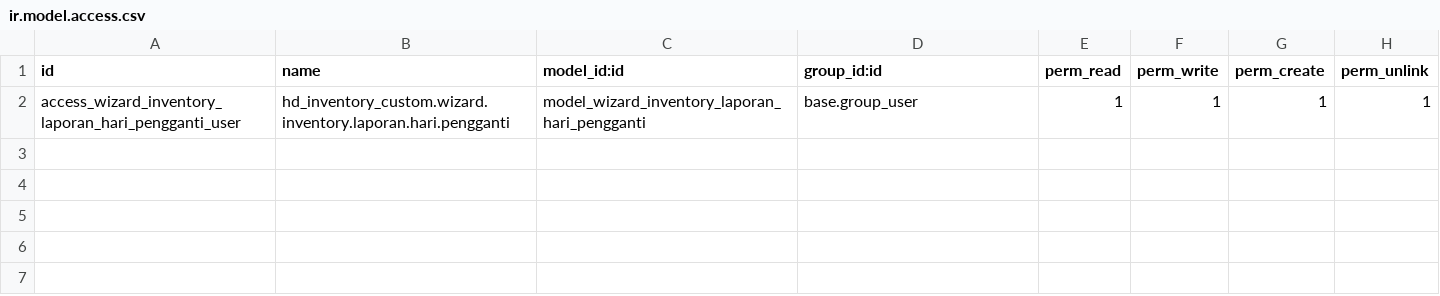
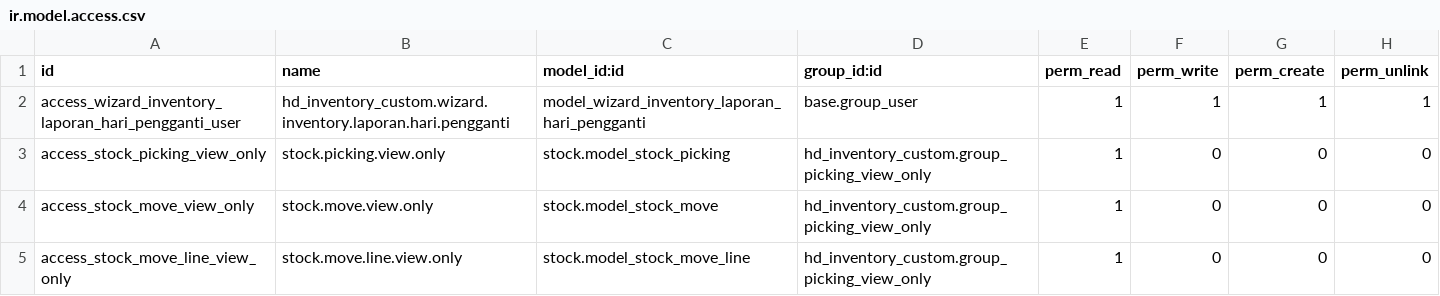
Before and after one commit to fadilsnt/hd_inventory_custom, a CSV file: security/ir.model.access.csv, drawn as a sheet; the diff names each change by its address in the sheet, - before the commit and + after, or states it on an @@ line.

Commit message:
Update adjustment customer role scope 5

```diff
--- a/security/ir.model.access.csv
+++ b/security/ir.model.access.csv
+row 3: access_stock_picking_view_only | stock.picking.view.only | stock.model_stock_picking | hd_inventory_custom.group_picking_view_only | 1 | 0 | 0 | 0
+row 4: access_stock_move_view_only | stock.move.view.only | stock.model_stock_move | hd_inventory_custom.group_picking_view_only | 1 | 0 | 0 | 0
+row 5: access_stock_move_line_view_only | stock.move.line.view.only | stock.model_stock_move_line | hd_inventory_custom.group_picking_view_only | 1 | 0 | 0 | 0
```
Also changed, not shown: 8 other files.
